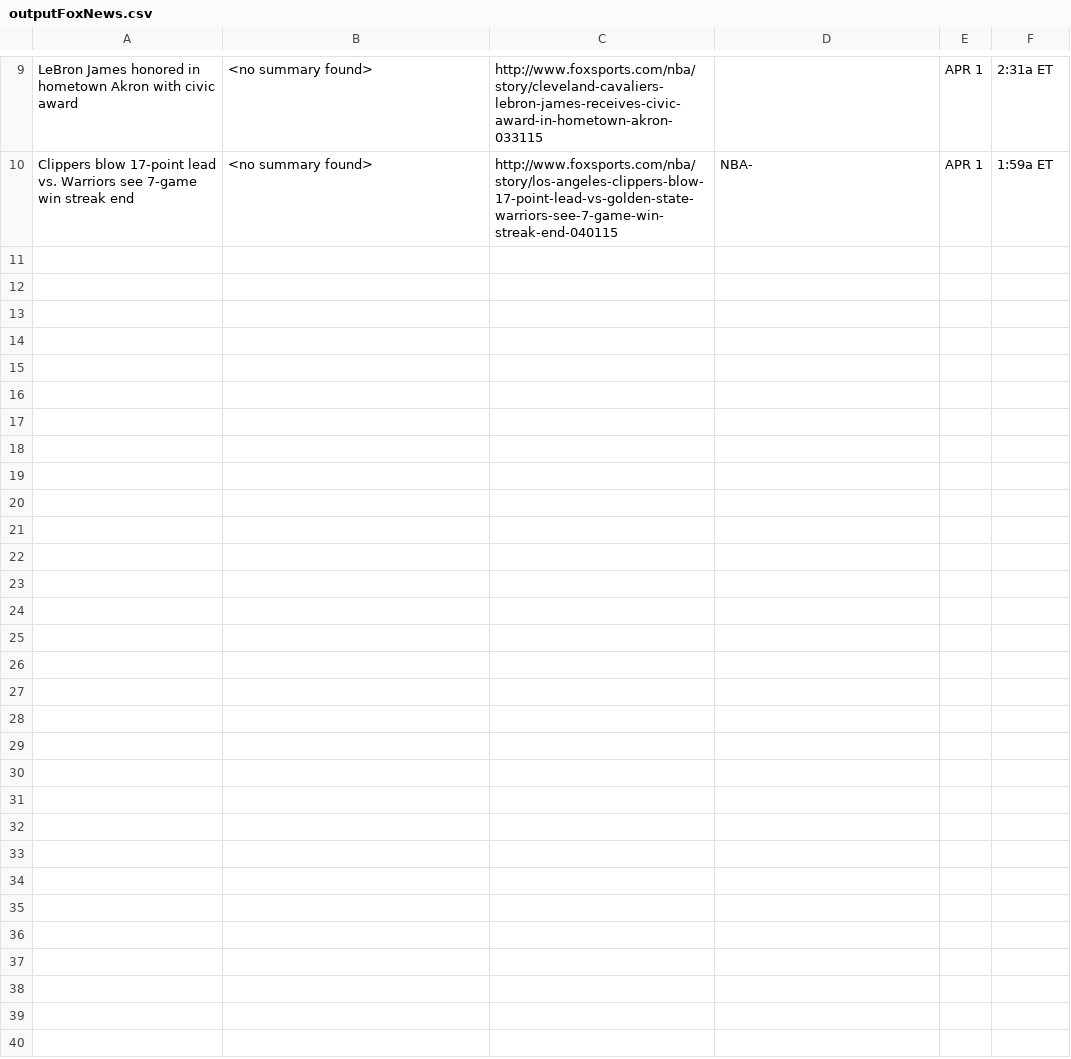
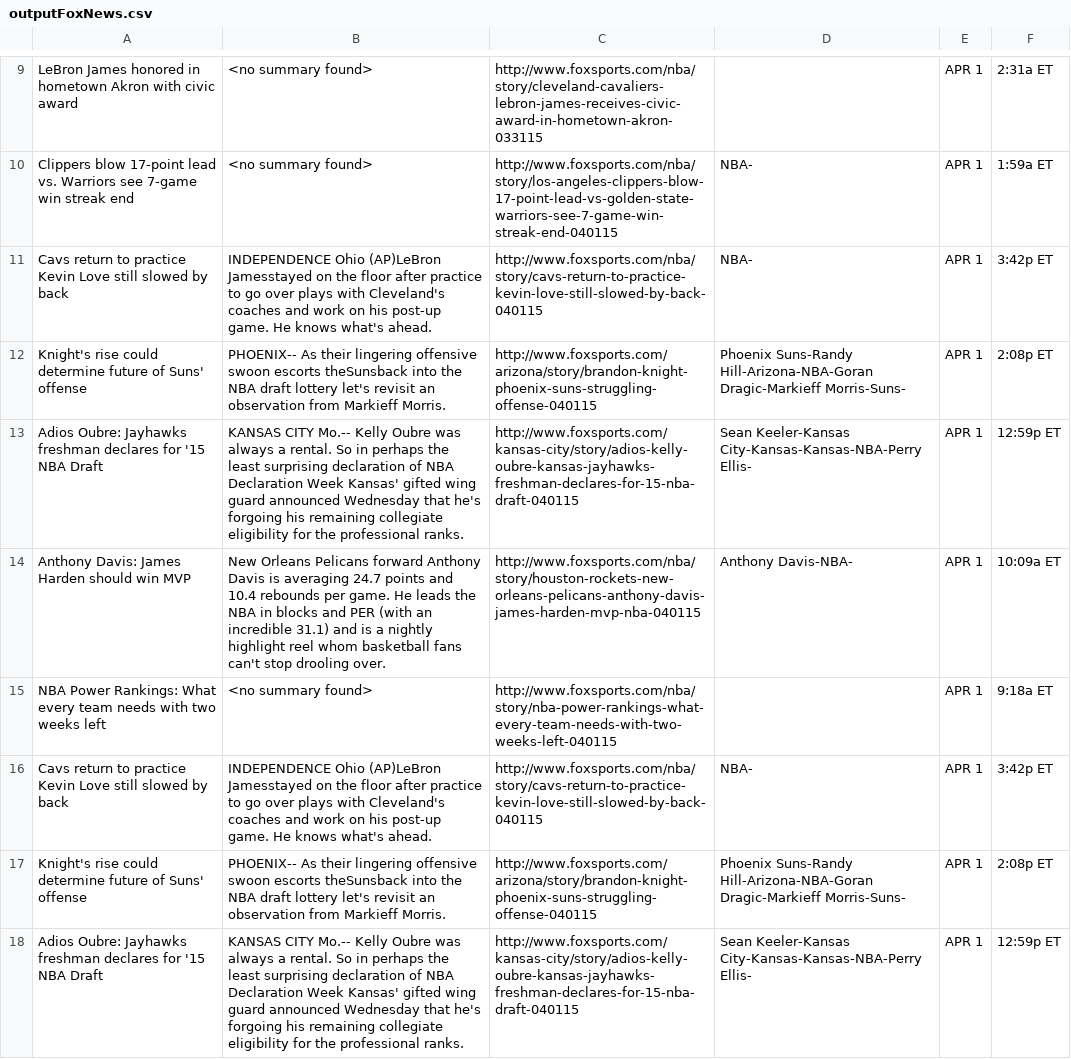
Before and after one commit to anomitra/articleScraper, a CSV file: NBA/outputFoxNews.csv, drawn as a sheet; only a part is shown, gaps mark what is left out; the diff covers the shown part only; the diff names each change by its address in the sheet, - before the commit and + after, or states it on an @@ line.

```diff
--- a/NBA/outputFoxNews.csv
+++ b/NBA/outputFoxNews.csv
+row 11: Cavs return to practice Kevin Love still slowed by back | INDEPENDENCE Ohio (AP)LeBron Jamesstayed on the floor after practice to go over plays with Cleveland's coaches and work on his post-up game. He knows what's ahead. | http://www.foxsports.com/nba/story/cavs-return-to-practice-kevin-love-still-slowed-by-back-040115 | NBA- | APR 1 | 3:42p ET
+row 12: Knight's rise could determine future of Suns' offense | PHOENIX-- As their lingering offensive swoon escorts theSunsback into the NBA draft lottery let's revisit an observation from Markieff Morris. | http://www.foxsports.com/arizona/story/brandon-knight-phoenix-suns-struggling-offense-040115 | Phoenix Suns-Randy Hill-Arizona-NBA-Goran Dragic-Markieff Morris-Suns- | APR 1 | 2:08p ET
+row 13: Adios Oubre: Jayhawks freshman declares for '15 NBA Draft | KANSAS CITY Mo.-- Kelly Oubre was always a rental. So in perhaps the least surprising declaration of NBA Declaration Week Kansas' gifted wing guard announced Wednesday that he's forgoing his remaining collegiate eligibility for the professional ranks. | http://www.foxsports.com/kansas-city/story/adios-kelly-oubre-kansas-jayhawks-freshman-declares-for-15-nba-draft-040115 | Sean Keeler-Kansas City-Kansas-Kansas-NBA-Perry Ellis- | APR 1 | 12:59p ET
+row 14: Anthony Davis: James Harden should win MVP | New Orleans Pelicans forward Anthony Davis is averaging 24.7 points and 10.4 rebounds per game. He leads the NBA in blocks and PER (with an incredible 31.1) and is a nightly highlight reel whom basketball fans can't stop drooling over. | http://www.foxsports.com/nba/story/houston-rockets-new-orleans-pelicans-anthony-davis-james-harden-mvp-nba-040115 | Anthony Davis-NBA- | APR 1 | 10:09a ET
+row 15: NBA Power Rankings: What every team needs with two weeks left | <no summary found> | http://www.foxsports.com/nba/story/nba-power-rankings-what-every-team-needs-with-two-weeks-left-040115 |  | APR 1 | 9:18a ET
+row 16: Cavs return to practice Kevin Love still slowed by back | INDEPENDENCE Ohio (AP)LeBron Jamesstayed on the floor after practice to go over plays with Cleveland's coaches and work on his post-up game. He knows what's ahead. | http://www.foxsports.com/nba/story/cavs-return-to-practice-kevin-love-still-slowed-by-back-040115 | NBA- | APR 1 | 3:42p ET
+row 17: Knight's rise could determine future of Suns' offense | PHOENIX-- As their lingering offensive swoon escorts theSunsback into the NBA draft lottery let's revisit an observation from Markieff Morris. | http://www.foxsports.com/arizona/story/brandon-knight-phoenix-suns-struggling-offense-040115 | Phoenix Suns-Randy Hill-Arizona-NBA-Goran Dragic-Markieff Morris-Suns- | APR 1 | 2:08p ET
+row 18: Adios Oubre: Jayhawks freshman declares for '15 NBA Draft | KANSAS CITY Mo.-- Kelly Oubre was always a rental. So in perhaps the least surprising declaration of NBA Declaration Week Kansas' gifted wing guard announced Wednesday that he's forgoing his remaining collegiate eligibility for the professional ranks. | http://www.foxsports.com/kansas-city/story/adios-kelly-oubre-kansas-jayhawks-freshman-declares-for-15-nba-draft-040115 | Sean Keeler-Kansas City-Kansas-Kansas-NBA-Perry Ellis- | APR 1 | 12:59p ET
```
Also changed, not shown: 7 added rows elsewhere in this file, 1 other file.
